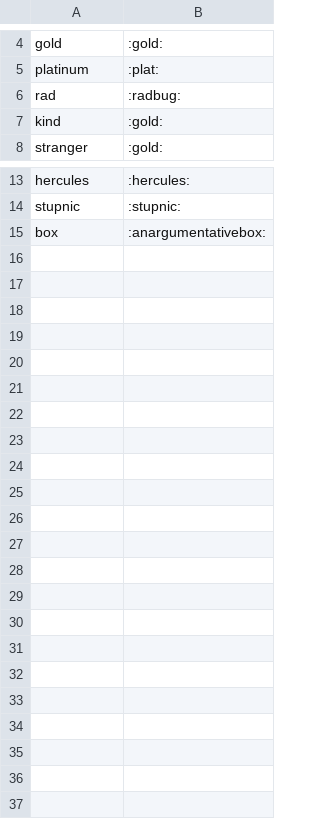
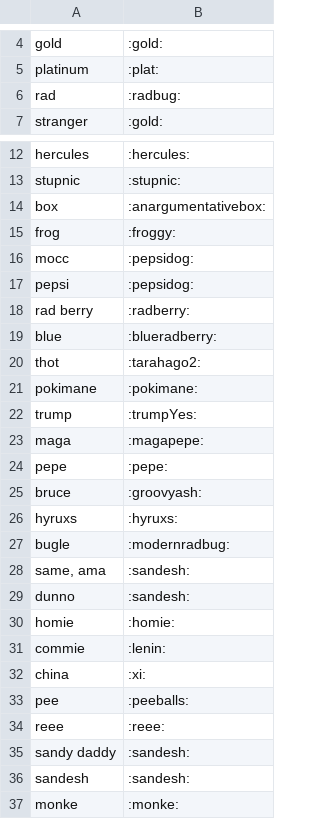
Before and after one commit to dragnilar/DiscordGameBot, a CSV file: AutomoderatorGameBot/Csv/Reactions.csv, drawn as a sheet; only a part is shown, gaps mark what is left out.

Commit message:
Improved reactions module

```diff
--- a/AutomoderatorGameBot/Csv/Reactions.csv
+++ b/AutomoderatorGameBot/Csv/Reactions.csv
@@ -6,3 +6,2 @@ platinum,:plat:
 rad,:radbug:
-kind,:gold:
 stranger,:gold:
@@ -15 +14,24 @@ stupnic,:stupnic:
 box,:anargumentativebox:
+frog,:froggy:
+mocc,:pepsidog:
+pepsi,:pepsidog:
+rad berry,:radberry:
+blue,:blueradberry:
+thot,:tarahago2:
+pokimane,:pokimane:
+trump,:trumpYes:
+maga,:magapepe:
+pepe,:pepe:
+bruce,:groovyash:
+hyruxs,:hyruxs:
+bugle,:modernradbug:
+"same, ama",:sandesh:
+dunno,:sandesh:
+homie,:homie:
+commie,:lenin:
+china,:xi:
+pee,:peeballs:
+reee,:reee:
+sandy daddy,:sandesh:
+sandesh,:sandesh:
+monke,:monke:
```
Also changed, not shown: 2 other files.
